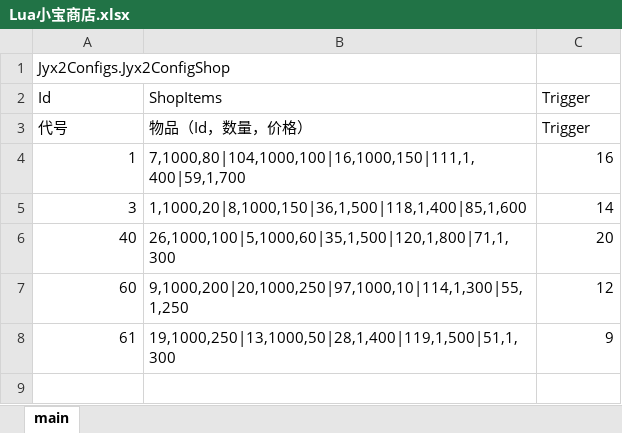
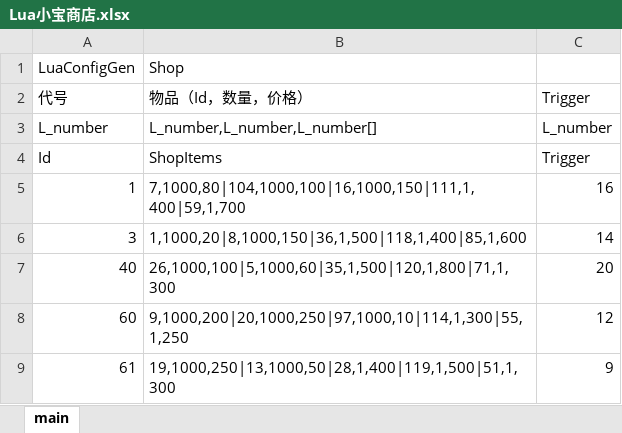
Before and after one commit to jynew/jynew, an Excel workbook: jyx2/Assets/Mods/JYX2/Configs/Lua小宝商店.xlsx, sheet main, drawn as a sheet; values as stored, in another font and other column widths than the file's, no borders; removed rows and columns are numbered as before the commit, all else as after; the diff names each change by its address in the sheet, - before the commit and + after, or states it on an @@ line.

```diff
--- a/jyx2/Assets/Mods/JYX2/Configs/Lua小宝商店.xlsx (sheet main)
+++ b/jyx2/Assets/Mods/JYX2/Configs/Lua小宝商店.xlsx (sheet main)
-row 1: Jyx2Configs.Jyx2ConfigShop
+row 1: LuaConfigGen | Shop
@@ row 3 moved to row 2: 代号 @@
+row 3: L_number | L_number,L_number,L_number[] | L_number
```
Also changed, not shown: 32 other files.
